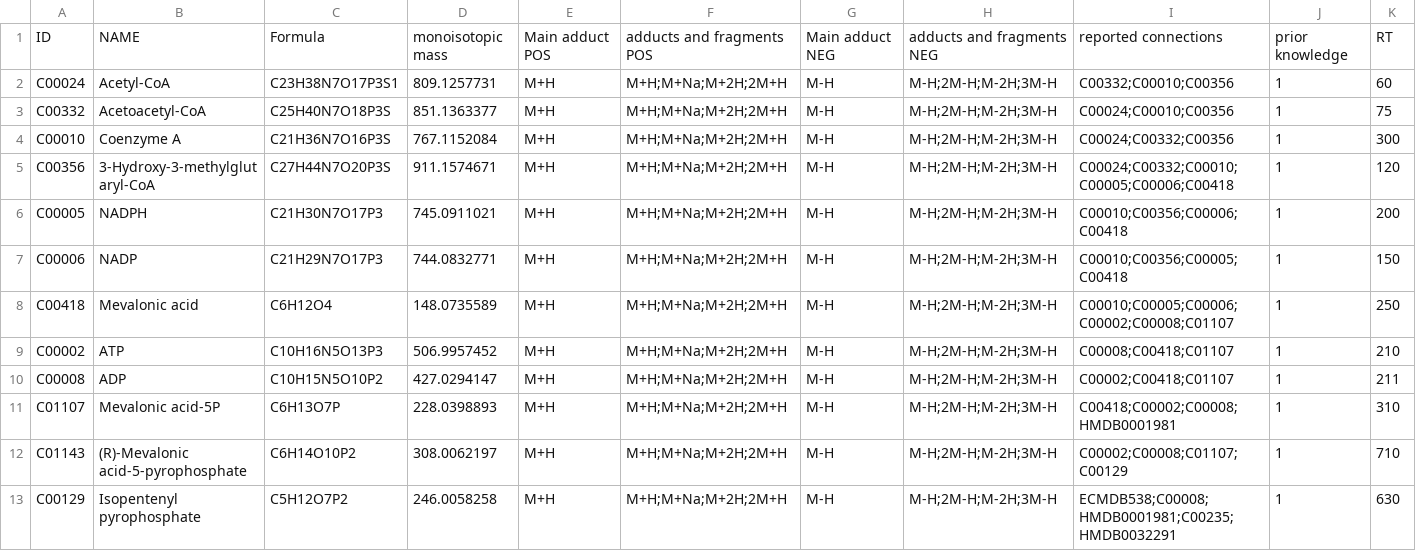
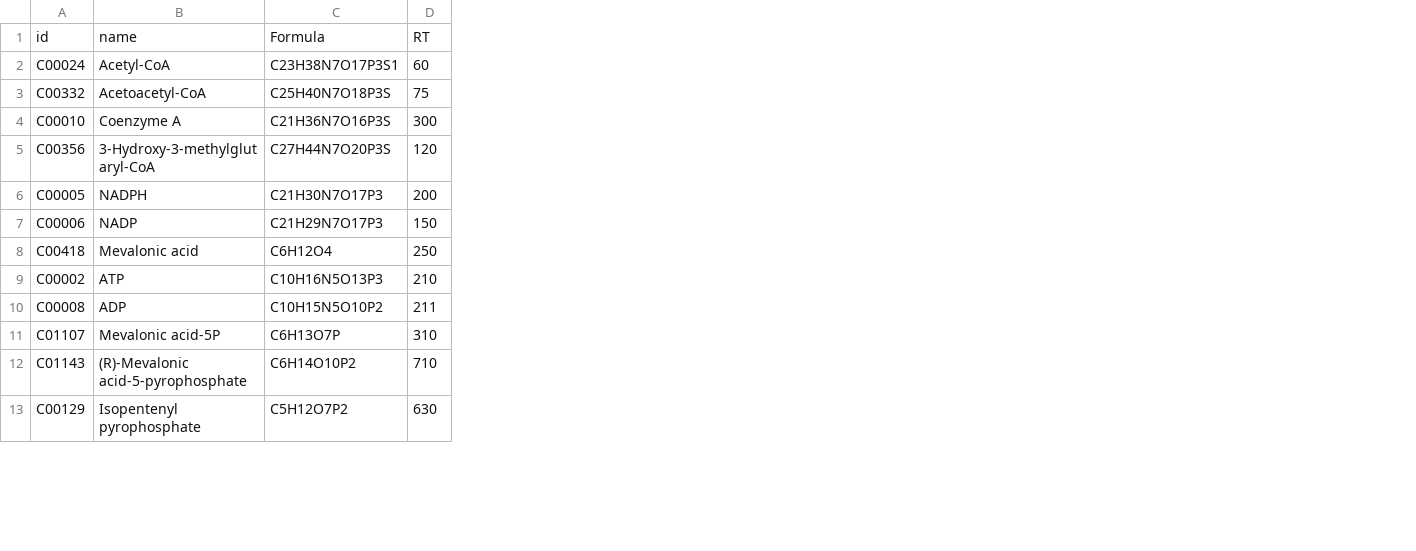
Before and after one commit to francescodc87/ipaPy2, a CSV file: ExampleDatasets/Synthetic/synthetic_compounds_info.csv, drawn as a sheet; only a part is shown; removed rows and columns are numbered as before the commit, all else as after; rows hold the shown columns only; the diff names each change by its address in the sheet, - before the commit and + after, or states it on an @@ line.

Commit message:
Add files via upload

```diff
--- a/ExampleDatasets/Synthetic/synthetic_compounds_info.csv
+++ b/ExampleDatasets/Synthetic/synthetic_compounds_info.csv
-column D, rows 2-13: 809.1257731 | 851.1363377 | 767.1152084 | 911.1574671 | 745.0911021 | 744.0832771 | 148.0735589 | 506.9957452 | 427.0294147 | 228.0398893 | 308.0062197 | 246.0058258
-column E, rows 2-13: all M+H
-column F, rows 2-13: all M+H;M+Na;M+2H;2M+H
-column G, rows 2-13: all M-H
-column H, rows 2-13: all M-H;2M-H;M-2H;3M-H
-column I, rows 2-13: C00332;C00010;C00356 | C00024;C00010;C00356 | C00024;C00332;C00356 | C00024;C00332;C00010;C00005;C00006;C00418 | C00010;C00356;C00006;C00418 | C00010;C00356;C00005;C00418 | C00010;C00005;C00006;C00002;C00008;C01107 | C00008;C00418;C01107 | C00002;C00418;C01107 | C00418;C00002;C00008;HMDB0001981 | C00002;C00008;C01107;C00129 | ECMDB538;C00008;HMDB0001981;C00235;HMDB0032291
-column J, rows 2-13: all 1
-row 1: ID | NAME | Formula | monoisotopic mass | Main adduct POS | adducts and fragments POS | Main adduct NEG | adducts and fragments NEG | reported connections | prior knowledge | RT
+row 1: id | name | Formula | RT
```
